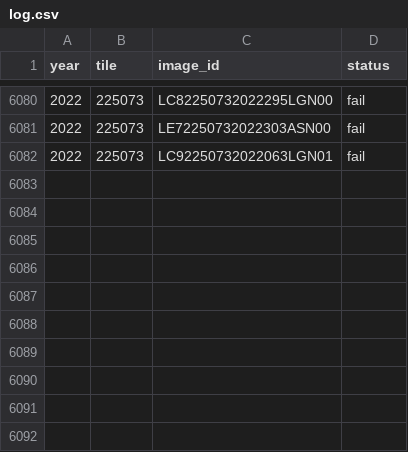
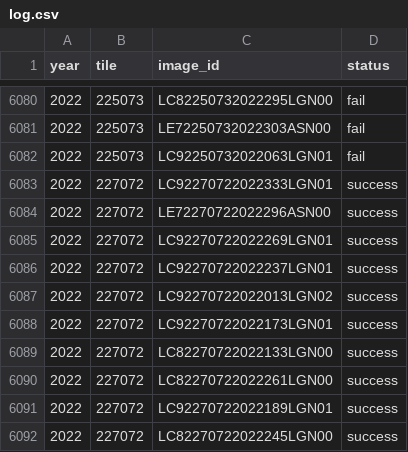
Before and after one commit to cgi-imazon/mapbiomas_classification, a CSV file: data/log.csv, drawn as a sheet; only a part is shown, gaps mark what is left out; the diff names each change by its address in the sheet, - before the commit and + after, or states it on an @@ line.

```diff
--- a/data/log.csv
+++ b/data/log.csv
+row 6083: 2022 | 227072 | LC92270722022333LGN01 | success
+row 6084: 2022 | 227072 | LE72270722022296ASN00 | success
+row 6085: 2022 | 227072 | LC92270722022269LGN01 | success
+row 6086: 2022 | 227072 | LC92270722022237LGN01 | success
+row 6087: 2022 | 227072 | LC92270722022013LGN02 | success
+row 6088: 2022 | 227072 | LC92270722022173LGN01 | success
+row 6089: 2022 | 227072 | LC82270722022133LGN00 | success
+row 6090: 2022 | 227072 | LC82270722022261LGN00 | success
+row 6091: 2022 | 227072 | LC92270722022189LGN01 | success
+row 6092: 2022 | 227072 | LC82270722022245LGN00 | success
```
Also changed, not shown: 2 other files.
